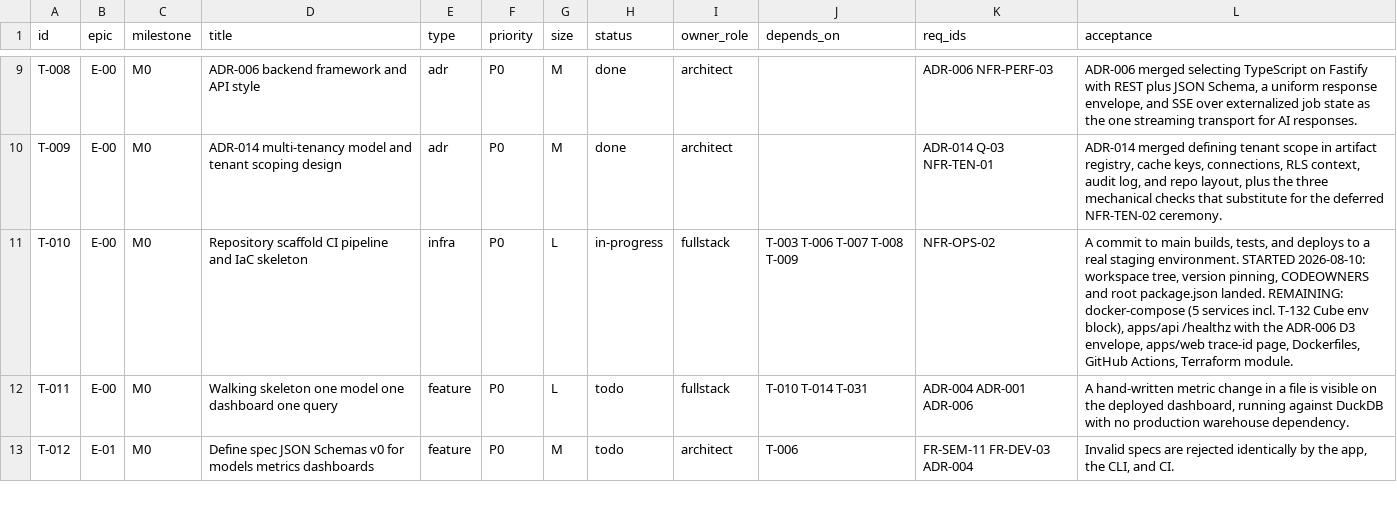
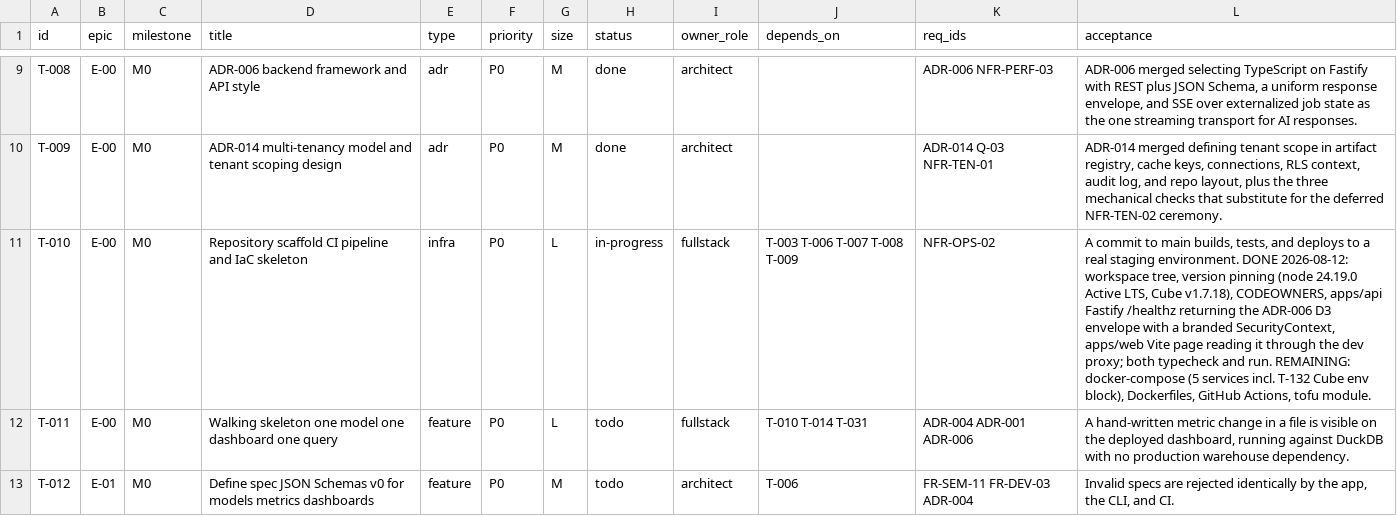
Before and after one commit to scott-digs-flows/tailwind, a CSV file: TICKETS.csv, drawn as a sheet; only a part is shown, gaps mark what is left out.

```diff
--- a/TICKETS.csv
+++ b/TICKETS.csv
@@ -10,3 +10,3 @@ T-008,E-00,M0,ADR-006 backend framework and API style,adr,P0,M,done,architect,,A
 T-009,E-00,M0,ADR-014 multi-tenancy model and tenant scoping design,adr,P0,M,done,architect,,ADR-014 Q-03 NFR-TEN-01,"ADR-014 merged defining tenant scope in artifact registry, cache keys, connections, RLS context, audit log, and repo layout, plus the three mechanical checks that substitute for the deferred NFR-TEN-02 ceremony."
-T-010,E-00,M0,Repository scaffold CI pipeline and IaC skeleton,infra,P0,L,in-progress,fullstack,T-003 T-006 T-007 T-008 T-009,NFR-OPS-02,"A commit to main builds, tests, and deploys to a real staging environment. STARTED 2026-08-10: workspace tree, version pinning, CODEOWNERS and root package.json landed. REMAINING: docker-compose (5 services incl. T-132 Cube env block), apps/api /healthz with the ADR-006 D3 envelope, apps/web trace-id page, Dockerfiles, GitHub Actions, Terraform module."
+T-010,E-00,M0,Repository scaffold CI pipeline and IaC skeleton,infra,P0,L,in-progress,fullstack,T-003 T-006 T-007 T-008 T-009,NFR-OPS-02,"A commit to main builds, tests, and deploys to a real staging environment. DONE 2026-08-12: workspace tree, version pinning (node 24.19.0 Active LTS, Cube v1.7.18), CODEOWNERS, apps/api Fastify /healthz returning the ADR-006 D3 envelope with a branded SecurityContext, apps/web Vite page reading it through the dev proxy; both typecheck and run. REMAINING: docker-compose (5 services incl. T-132 Cube env block), Dockerfiles, GitHub Actions, tofu module."
 T-011,E-00,M0,Walking skeleton one model one dashboard one query,feature,P0,L,todo,fullstack,T-010 T-014 T-031,ADR-004 ADR-001 ADR-006,"A hand-written metric change in a file is visible on the deployed dashboard, running against DuckDB with no production warehouse dependency."
```
Also changed, not shown: 16 other files.
